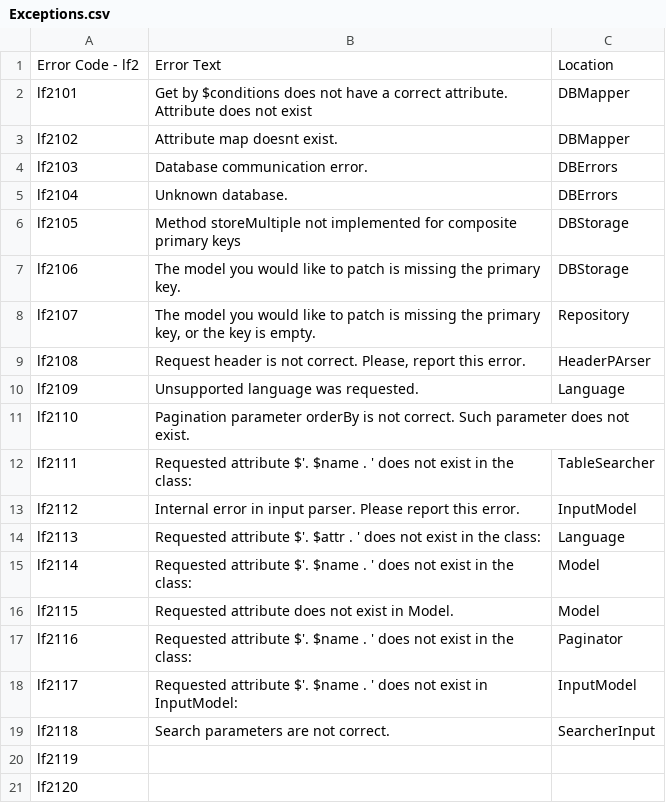
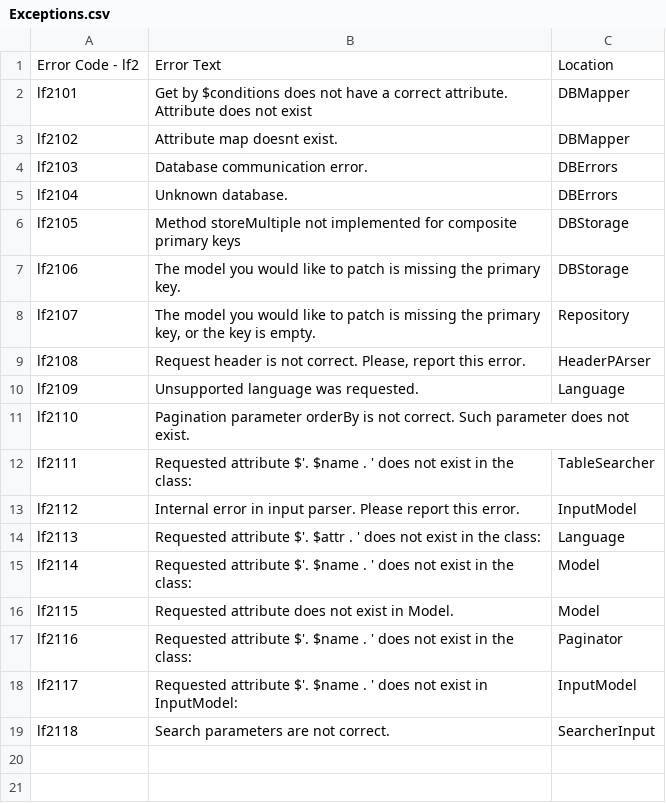
Before and after one commit to cyberma-net/laravel-layer-frame, a CSV file: src/Exceptions/Exceptions.csv, drawn as a sheet; the diff names each change by its address in the sheet, - before the commit and + after, or states it on an @@ line.

```diff
--- a/src/Exceptions/Exceptions.csv
+++ b/src/Exceptions/Exceptions.csv
-row 20: lf2119
-row 21: lf2120
```
Also changed, not shown: 44 other files.
